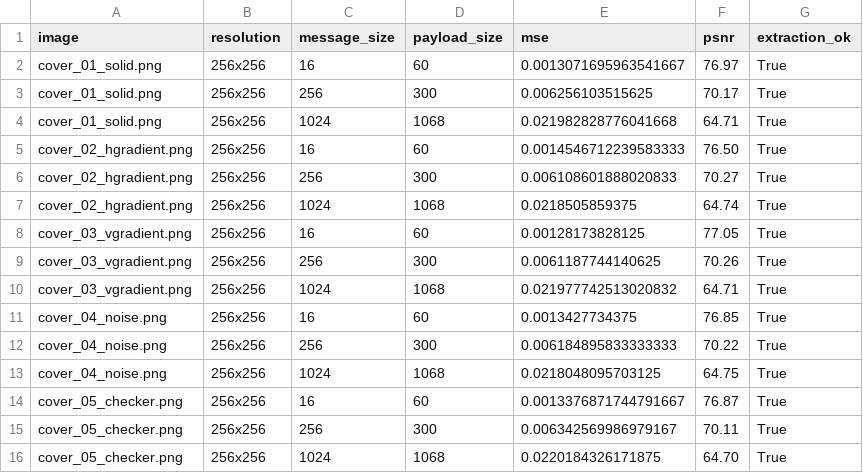
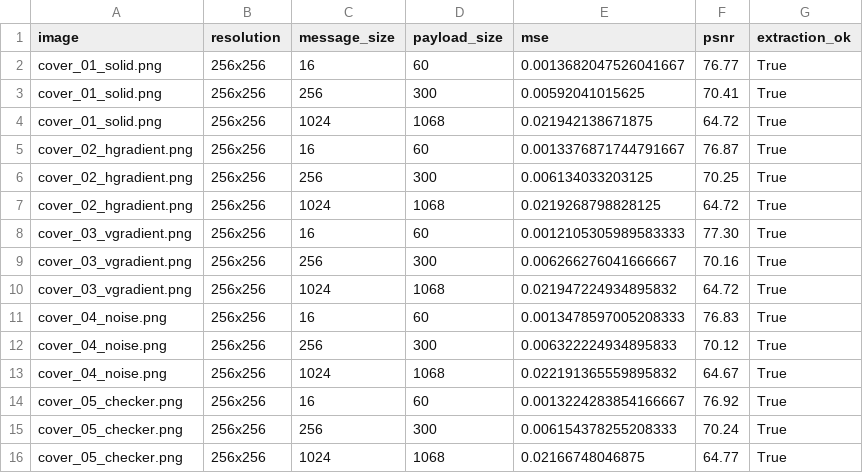
Before and after one commit to ChandraAdipraja/steganography, a CSV file: docs/results/benchmark_5x3.csv, drawn as a sheet.

Commit message:
pengujian benchmark

```diff
--- a/docs/results/benchmark_5x3.csv
+++ b/docs/results/benchmark_5x3.csv
@@ -1,16 +1,16 @@
 image,resolution,message_size,payload_size,mse,psnr,extraction_ok
-cover_01_solid.png,256x256,16,60,0.0013071695963541667,76.97,True
-cover_01_solid.png,256x256,256,300,0.006256103515625,70.17,True
-cover_01_solid.png,256x256,1024,1068,0.021982828776041668,64.71,True
-cover_02_hgradient.png,256x256,16,60,0.0014546712239583333,76.50,True
-cover_02_hgradient.png,256x256,256,300,0.006108601888020833,70.27,True
-cover_02_hgradient.png,256x256,1024,1068,0.0218505859375,64.74,True
-cover_03_vgradient.png,256x256,16,60,0.00128173828125,77.05,True
-cover_03_vgradient.png,256x256,256,300,0.0061187744140625,70.26,True
-cover_03_vgradient.png,256x256,1024,1068,0.021977742513020832,64.71,True
-cover_04_noise.png,256x256,16,60,0.0013427734375,76.85,True
-cover_04_noise.png,256x256,256,300,0.006184895833333333,70.22,True
-cover_04_noise.png,256x256,1024,1068,0.0218048095703125,64.75,True
-cover_05_checker.png,256x256,16,60,0.0013376871744791667,76.87,True
-cover_05_checker.png,256x256,256,300,0.006342569986979167,70.11,True
-cover_05_checker.png,256x256,1024,1068,0.0220184326171875,64.70,True
+cover_01_solid.png,256x256,16,60,0.0013682047526041667,76.77,True
+cover_01_solid.png,256x256,256,300,0.00592041015625,70.41,True
+cover_01_solid.png,256x256,1024,1068,0.021942138671875,64.72,True
+cover_02_hgradient.png,256x256,16,60,0.0013376871744791667,76.87,True
+cover_02_hgradient.png,256x256,256,300,0.006134033203125,70.25,True
+cover_02_hgradient.png,256x256,1024,1068,0.0219268798828125,64.72,True
+cover_03_vgradient.png,256x256,16,60,0.0012105305989583333,77.30,True
+cover_03_vgradient.png,256x256,256,300,0.006266276041666667,70.16,True
+cover_03_vgradient.png,256x256,1024,1068,0.021947224934895832,64.72,True
+cover_04_noise.png,256x256,16,60,0.0013478597005208333,76.83,True
+cover_04_noise.png,256x256,256,300,0.006322224934895833,70.12,True
+cover_04_noise.png,256x256,1024,1068,0.022191365559895832,64.67,True
+cover_05_checker.png,256x256,16,60,0.0013224283854166667,76.92,True
+cover_05_checker.png,256x256,256,300,0.006154378255208333,70.24,True
+cover_05_checker.png,256x256,1024,1068,0.02166748046875,64.77,True
```
Also changed, not shown: 7 other files.
